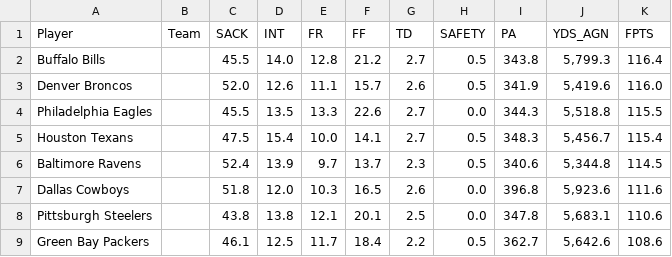
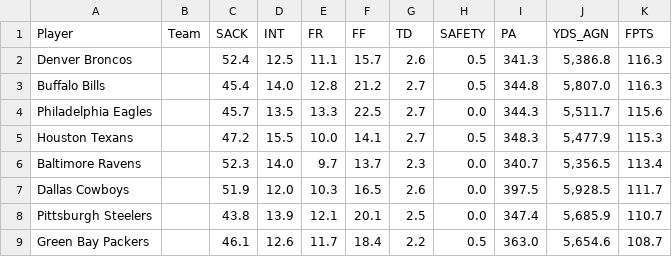
Before and after one commit to Swiftvalar/Swiftvalar.github.io, a CSV file: assets/DEF.csv, drawn as a sheet; only a part is shown; the diff covers the shown part only.

```diff
--- a/assets/DEF.csv
+++ b/assets/DEF.csv
@@ -1,9 +1,9 @@
 "Player","Team","SACK","INT","FR","FF","TD","SAFETY","PA","YDS_AGN","FPTS"
-"Buffalo Bills","","45.5","14.0","12.8","21.2","2.7","0.5","343.8","5,799.3","116.4"
-"Denver Broncos","","52.0","12.6","11.1","15.7","2.6","0.5","341.9","5,419.6","116.0"
-"Philadelphia Eagles","","45.5","13.5","13.3","22.6","2.7","0.0","344.3","5,518.8","115.5"
-"Houston Texans","","47.5","15.4","10.0","14.1","2.7","0.5","348.3","5,456.7","115.4"
-"Baltimore Ravens","","52.4","13.9","9.7","13.7","2.3","0.5","340.6","5,344.8","114.5"
-"Dallas Cowboys","","51.8","12.0","10.3","16.5","2.6","0.0","396.8","5,923.6","111.6"
-"Pittsburgh Steelers","","43.8","13.8","12.1","20.1","2.5","0.0","347.8","5,683.1","110.6"
-"Green Bay Packers","","46.1","12.5","11.7","18.4","2.2","0.5","362.7","5,642.6","108.6"
+"Denver Broncos","","52.4","12.5","11.1","15.7","2.6","0.5","341.3","5,386.8","116.3"
+"Buffalo Bills","","45.4","14.0","12.8","21.2","2.7","0.5","344.8","5,807.0","116.3"
+"Philadelphia Eagles","","45.7","13.5","13.3","22.5","2.7","0.0","344.3","5,511.7","115.6"
+"Houston Texans","","47.2","15.5","10.0","14.1","2.7","0.5","348.3","5,477.9","115.3"
+"Baltimore Ravens","","52.3","14.0","9.7","13.7","2.3","0.0","340.7","5,356.5","113.4"
+"Dallas Cowboys","","51.9","12.0","10.3","16.5","2.6","0.0","397.5","5,928.5","111.7"
+"Pittsburgh Steelers","","43.8","13.9","12.1","20.1","2.5","0.0","347.4","5,685.9","110.7"
+"Green Bay Packers","","46.1","12.6","11.7","18.4","2.2","0.5","363.0","5,654.6","108.7"
```
Also changed, not shown: 11 removed rows and 11 edited cells elsewhere in this file, assets/K.csv, assets/QB.csv, 7 other files.
